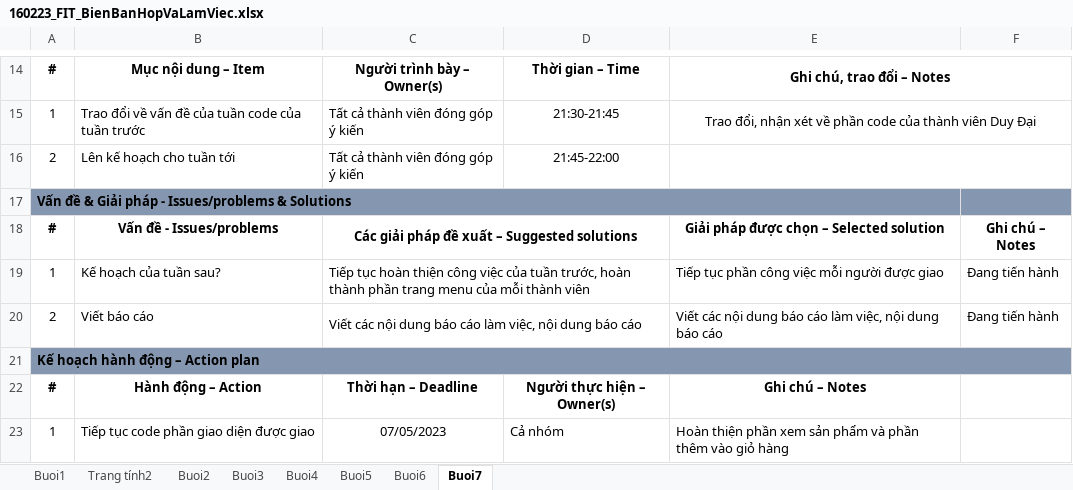
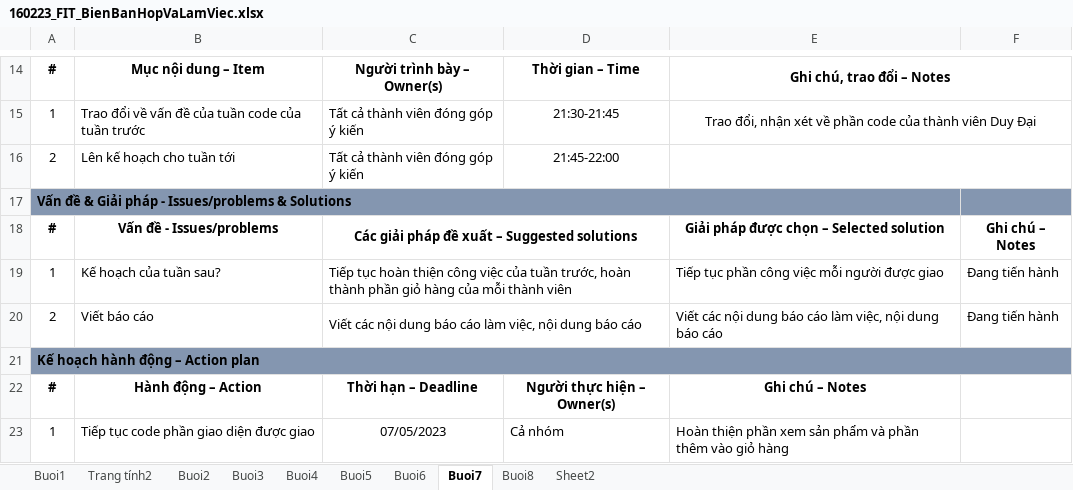
Before and after one commit to cquockhanh16/TTCSN-GROUP10, an Excel workbook: Documents/160223_FIT_BienBanHopVaLamViec.xlsx, sheet Buoi7, drawn as a sheet; only a part is shown, gaps mark what is left out; values as stored, in another font and other column widths than the file's, no borders; the diff names each change by its address in the sheet, - before the commit and + after, or states it on an @@ line.

```diff
--- a/Documents/160223_FIT_BienBanHopVaLamViec.xlsx (sheet Buoi7)
+++ b/Documents/160223_FIT_BienBanHopVaLamViec.xlsx (sheet Buoi7)
+sheet tab: Buoi8
+sheet tab: Sheet2
-C19: …thành phần trang menu của mỗi…
+C19: …thành phần giỏ hàng của mỗi…
```
Also changed, not shown: Documents/1603223_FIT_LinkVideoMinhChung.xlsx, 1 other file.
